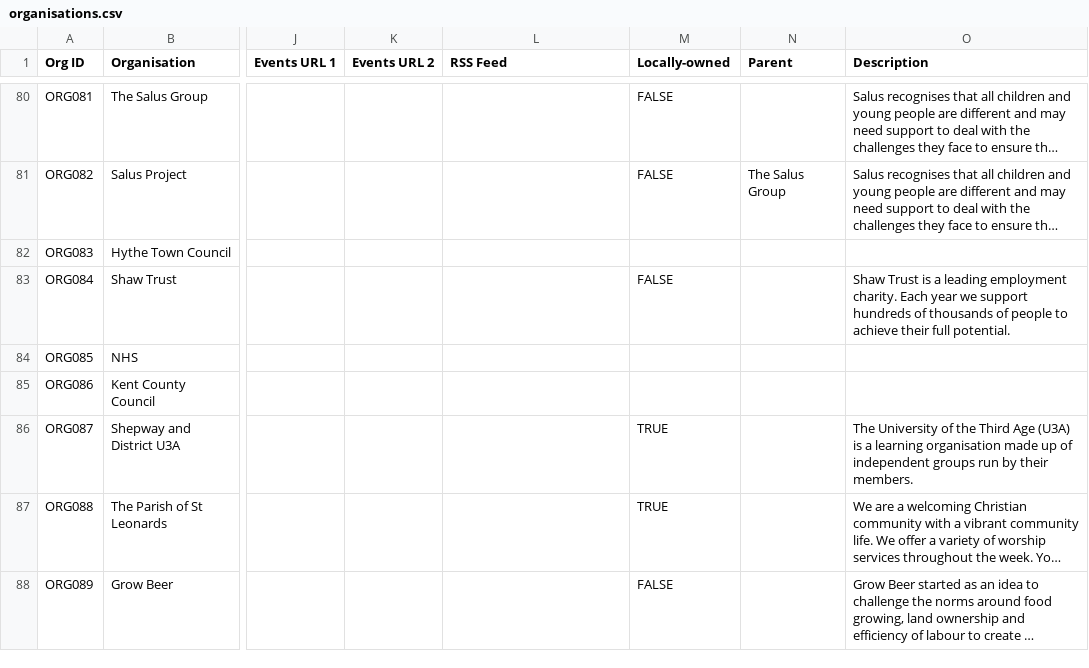
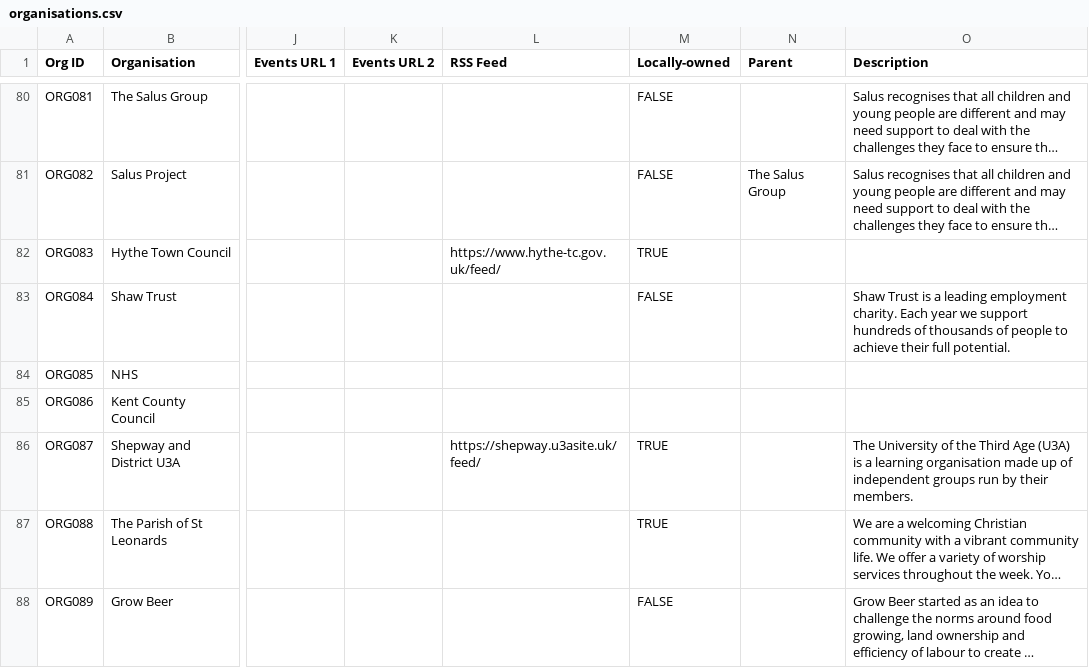
Before and after one commit to deelion/folkestone-hythe-community-directory, a CSV file: data/organisations.csv, drawn as a sheet; only a part is shown, gaps mark what is left out; long unchanged cells end in …; the diff covers the shown part only; the diff names each change by its address in the sheet, - before the commit and + after, or states it on an @@ line.

Commit message:
update data

```diff
--- a/data/organisations.csv
+++ b/data/organisations.csv
-L82 (RSS Feed): (empty)
+L82 (RSS Feed): https://www.hythe-tc.gov.uk/feed/
-M82 (Locally-owned): (empty)
+M82 (Locally-owned): TRUE
-L86 (RSS Feed): (empty)
+L86 (RSS Feed): https://shepway.u3asite.uk/feed/
```
Also changed, not shown: 12 edited cells elsewhere in this file.
